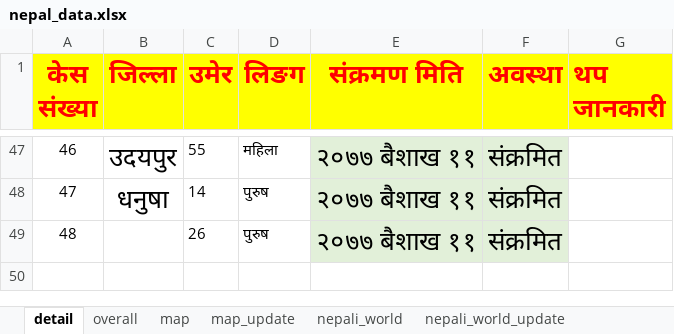
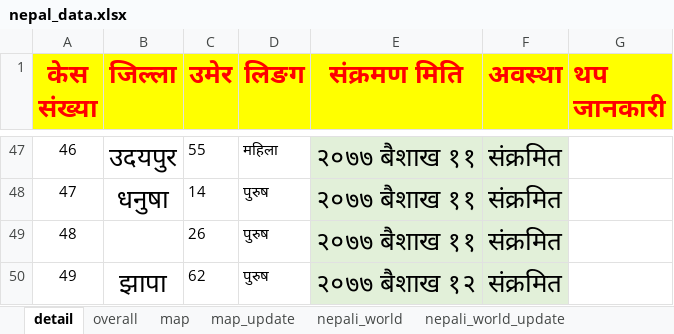
Before and after one commit to bibhadhungel/covidnepal.github.io, an Excel workbook: nepal_data.xlsx, sheet detail, drawn as a sheet; only a part is shown, gaps mark what is left out; values as stored, in another font and other column widths than the file's, no borders; the diff names each change by its address in the sheet, - before the commit and + after, or states it on an @@ line.

```diff
--- a/nepal_data.xlsx (sheet detail)
+++ b/nepal_data.xlsx (sheet detail)
+row 50: 49 | झापा | 62 | पुरुष | २०७७ बैशाख १२ | संक्रमित
```
Also changed, not shown: sheet overall, sheet map, sheet map_update, sheet nepali_world_update, sheet nepali_world, formulas that keep their value, world.xlsx, 12 other files.
